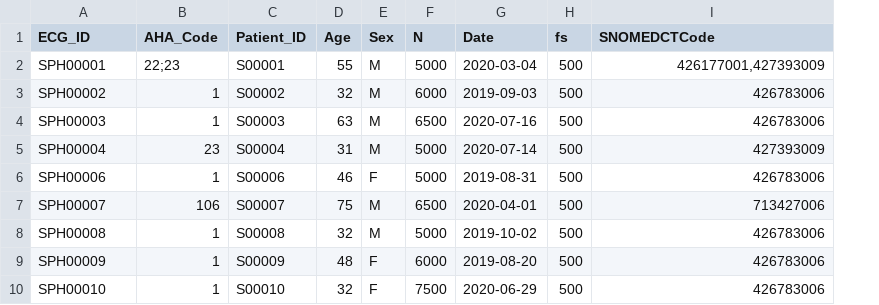
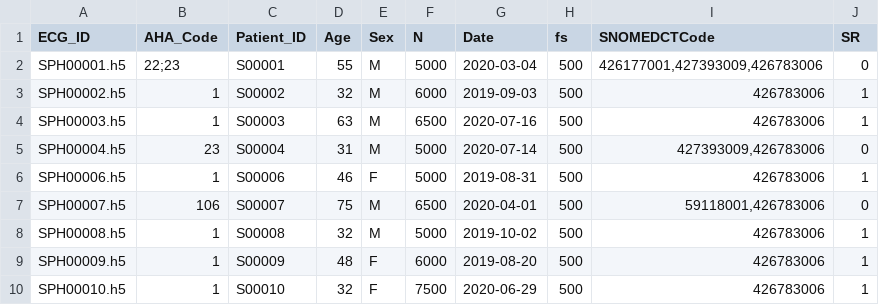
Before and after one commit to tuijalei/12-lead-ecg-classifier, a CSV file: data/smoke_data/Shandong/metadata.csv, drawn as a sheet; the diff names each change by its address in the sheet, - before the commit and + after, or states it on an @@ line.

```diff
--- a/data/smoke_data/Shandong/metadata.csv
+++ b/data/smoke_data/Shandong/metadata.csv
+column J (SR), rows 2-10: 0 | 1 | 1 | 0 | 1 | 0 | 1 | 1 | 1
-A2 (ECG_ID): SPH00001
+A2 (ECG_ID): SPH00001.h5
-I2 (SNOMEDCTCode): 426177001,427393009
+I2 (SNOMEDCTCode): 426177001,427393009,426783006
-A3 (ECG_ID): SPH00002
+A3 (ECG_ID): SPH00002.h5
-A4 (ECG_ID): SPH00003
+A4 (ECG_ID): SPH00003.h5
-A5 (ECG_ID): SPH00004
+A5 (ECG_ID): SPH00004.h5
-I5 (SNOMEDCTCode): 427393009
+I5 (SNOMEDCTCode): 427393009,426783006
-A6 (ECG_ID): SPH00006
+A6 (ECG_ID): SPH00006.h5
-A7 (ECG_ID): SPH00007
+A7 (ECG_ID): SPH00007.h5
-I7 (SNOMEDCTCode): 713427006
+I7 (SNOMEDCTCode): 59118001,426783006
-A8 (ECG_ID): SPH00008
+A8 (ECG_ID): SPH00008.h5
-A9 (ECG_ID): SPH00009
+A9 (ECG_ID): SPH00009.h5
-A10 (ECG_ID): SPH00010
+A10 (ECG_ID): SPH00010.h5
```
Also changed, not shown: data/AHA_SNOMED_mapping.csv, 3 other files.
